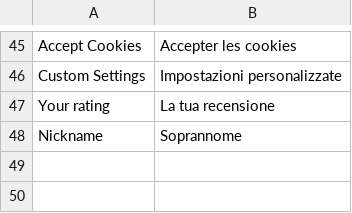
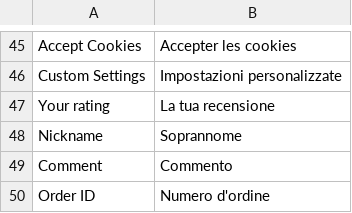
Before and after one commit to magesuite/theme-creativeshop, a CSV file: src/i18n/it_IT.csv, drawn as a sheet; only a part is shown, gaps mark what is left out.

```diff
--- a/src/i18n/it_IT.csv
+++ b/src/i18n/it_IT.csv
@@ -48 +48,3 @@
 "Nickname","Soprannome"
+"Comment","Commento"
+"Order ID","Numero d'ordine"
```
Also changed, not shown: src/i18n/de_CH.csv, src/i18n/de_DE.csv, 3 other files.
